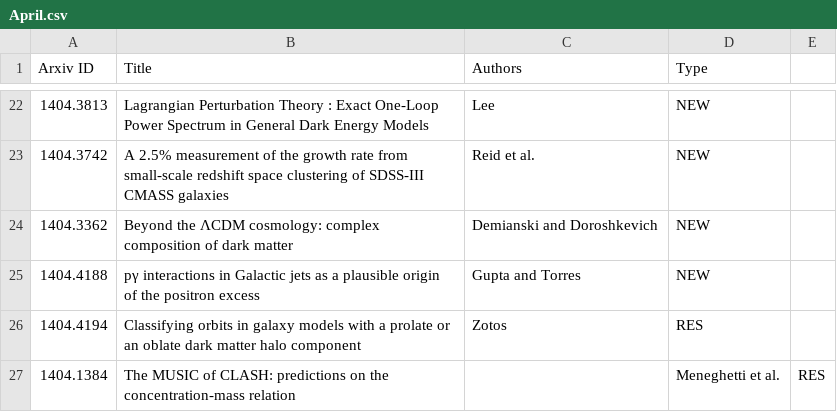
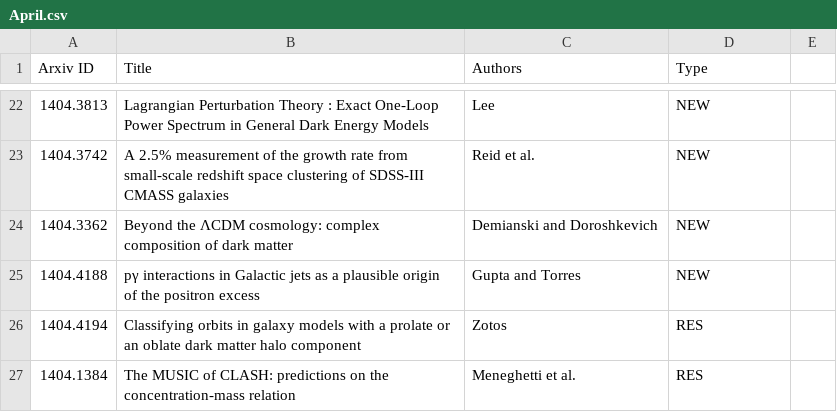
Before and after one commit to forero/arXiv, a CSV file: 2014/April.csv, drawn as a sheet; only a part is shown, gaps mark what is left out.

```diff
--- a/2014/April.csv
+++ b/2014/April.csv
@@ -26,2 +26,2 @@ Arxiv ID, Title, Authors, Type
 1404.4194, "Classifying orbits in galaxy models with a prolate or an oblate dark matter halo component", Zotos, RES
-1404.1384, "The MUSIC of CLASH: predictions on the concentration-mass relation", , Meneghetti et al., RES
+1404.1384, "The MUSIC of CLASH: predictions on the concentration-mass relation",  Meneghetti et al., RES
```
